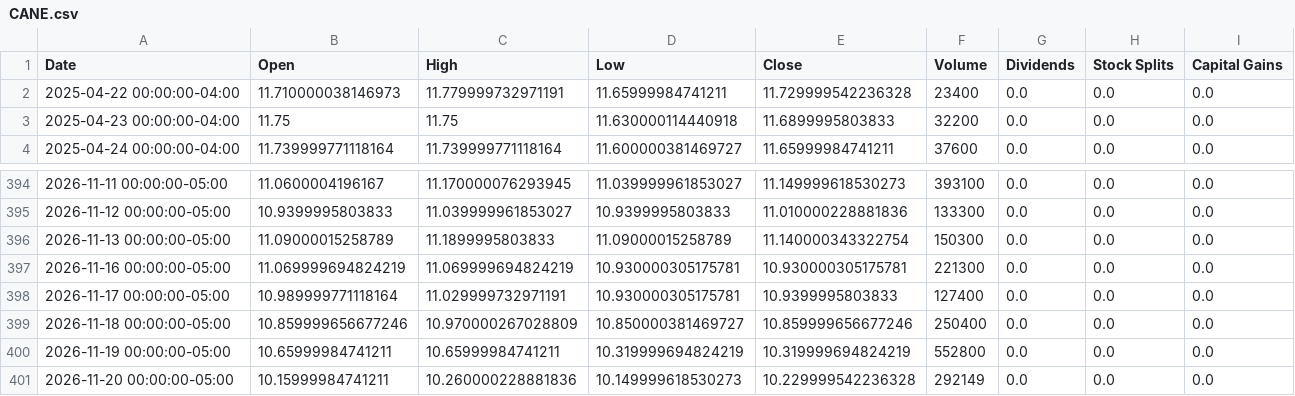
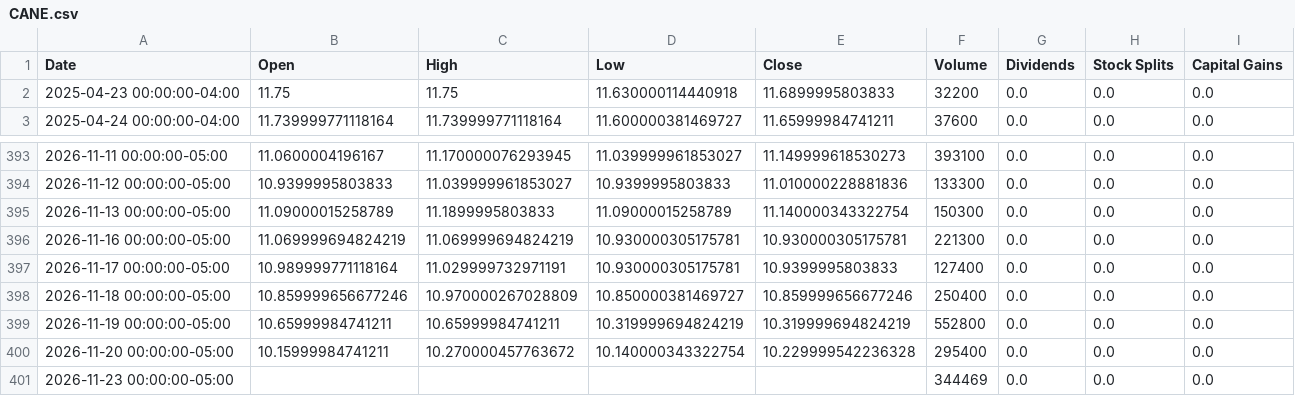
Before and after one commit to Quintinlf/finance_project, a CSV file: trade_logs/price_cache/CANE.csv, drawn as a sheet; only a part is shown, gaps mark what is left out.

```diff
--- a/trade_logs/price_cache/CANE.csv
+++ b/trade_logs/price_cache/CANE.csv
@@ -1,3 +1,2 @@
 Date,Open,High,Low,Close,Volume,Dividends,Stock Splits,Capital Gains
-2025-04-22 00:00:00-04:00,11.710000038146973,11.779999732971191,11.65999984741211,11.729999542236328,23400,0.0,0.0,0.0
 2025-04-23 00:00:00-04:00,11.75,11.75,11.630000114440918,11.6899995803833,32200,0.0,0.0,0.0
@@ -400,2 +399,3 @@ Date,Open,High,Low,Close,Volume,Dividends,Stock Splits,Capital Gains
 2026-11-19 00:00:00-05:00,10.65999984741211,10.65999984741211,10.319999694824219,10.319999694824219,552800,0.0,0.0,0.0
-2026-11-20 00:00:00-05:00,10.15999984741211,10.260000228881836,10.149999618530273,10.229999542236328,292149,0.0,0.0,0.0
+2026-11-20 00:00:00-05:00,10.15999984741211,10.270000457763672,10.140000343322754,10.229999542236328,295400,0.0,0.0,0.0
+2026-11-23 00:00:00-05:00,,,,,344469,0.0,0.0,0.0
```
Also changed, not shown: trade_logs/price_cache/CORN.csv, trade_logs/price_cache/PALL.csv, 23 other files.
